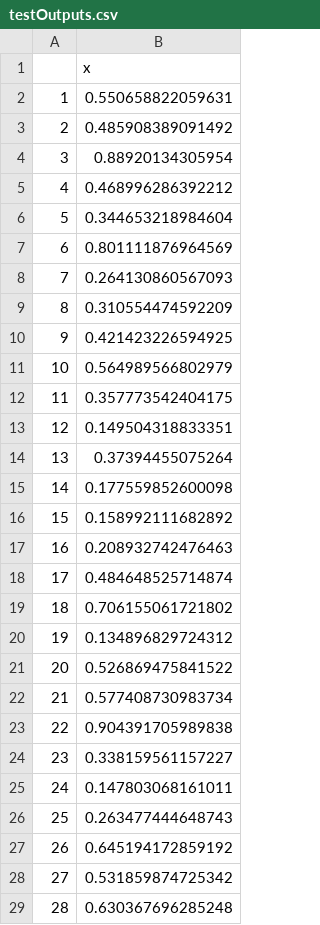
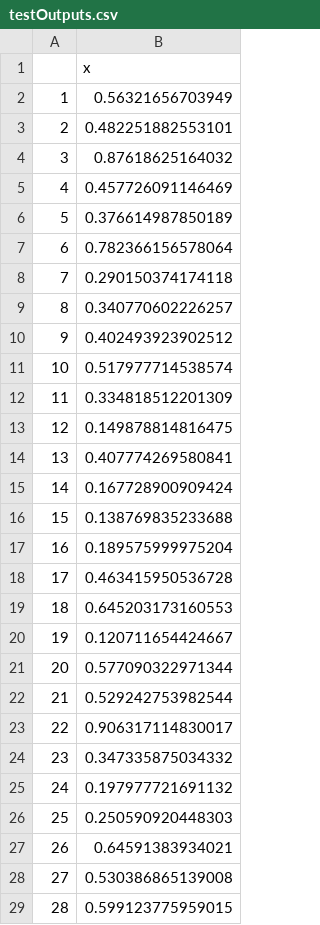
Before and after one commit to LuisCabrero/Redes-de-Neuronas-Artificiales, a CSV file: P1/results_mlp/testOutputs.csv, drawn as a sheet; only a part is shown; the diff covers the shown part only.

```diff
--- a/P1/results_mlp/testOutputs.csv
+++ b/P1/results_mlp/testOutputs.csv
@@ -1,29 +1,29 @@
 "","x"
-"1",0.550658822059631
-"2",0.485908389091492
-"3",0.88920134305954
-"4",0.468996286392212
-"5",0.344653218984604
-"6",0.801111876964569
-"7",0.264130860567093
-"8",0.310554474592209
-"9",0.421423226594925
-"10",0.564989566802979
-"11",0.357773542404175
-"12",0.149504318833351
-"13",0.37394455075264
-"14",0.177559852600098
-"15",0.158992111682892
-"16",0.208932742476463
-"17",0.484648525714874
-"18",0.706155061721802
-"19",0.134896829724312
-"20",0.526869475841522
-"21",0.577408730983734
-"22",0.904391705989838
-"23",0.338159561157227
-"24",0.147803068161011
-"25",0.263477444648743
-"26",0.645194172859192
-"27",0.531859874725342
-"28",0.630367696285248
+"1",0.56321656703949
+"2",0.482251882553101
+"3",0.87618625164032
+"4",0.457726091146469
+"5",0.376614987850189
+"6",0.782366156578064
+"7",0.290150374174118
+"8",0.340770602226257
+"9",0.402493923902512
+"10",0.517977714538574
+"11",0.334818512201309
+"12",0.149878814816475
+"13",0.407774269580841
+"14",0.167728900909424
+"15",0.138769835233688
+"16",0.189575999975204
+"17",0.463415950536728
+"18",0.645203173160553
+"19",0.120711654424667
+"20",0.577090322971344
+"21",0.529242753982544
+"22",0.906317114830017
+"23",0.347335875034332
+"24",0.197977721691132
+"25",0.250590920448303
+"26",0.64591383934021
+"27",0.530386865139008
+"28",0.599123775959015
```
Also changed, not shown: 126 edited cells elsewhere in this file, P1/results_mlp/trainOutputs.csv, P1/results_mlp/validOutputs.csv, 7 other files.
